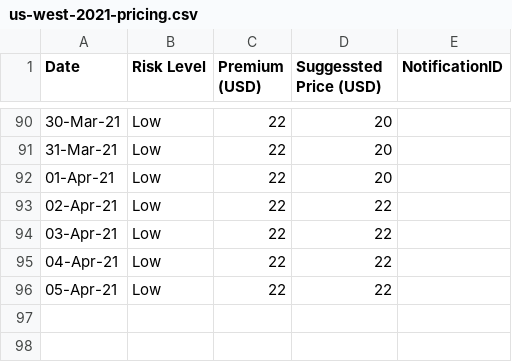
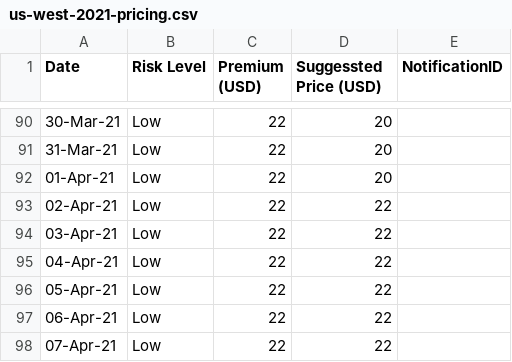
Before and after one commit to earling/us-west, a CSV file: us-west-2021-pricing.csv, drawn as a sheet; only a part is shown, gaps mark what is left out.

Commit message:
06-Mar-21 added

```diff
--- a/us-west-2021-pricing.csv
+++ b/us-west-2021-pricing.csv
@@ -96 +96,3 @@ Date,Risk Level,Premium (USD),Suggessted Price (USD),NotificationID
 05-Apr-21,Low,22,22
+06-Apr-21,Low,22,22
+07-Apr-21,Low,22,22
```
